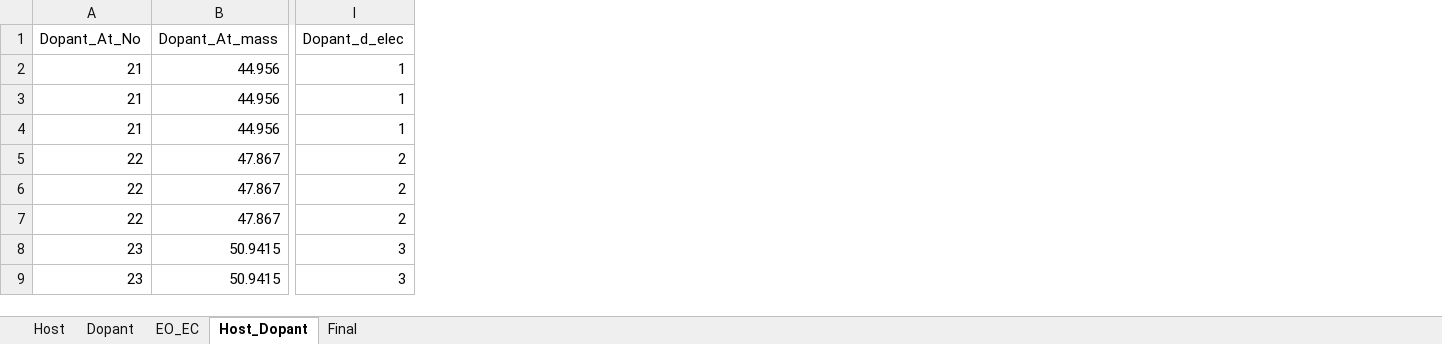
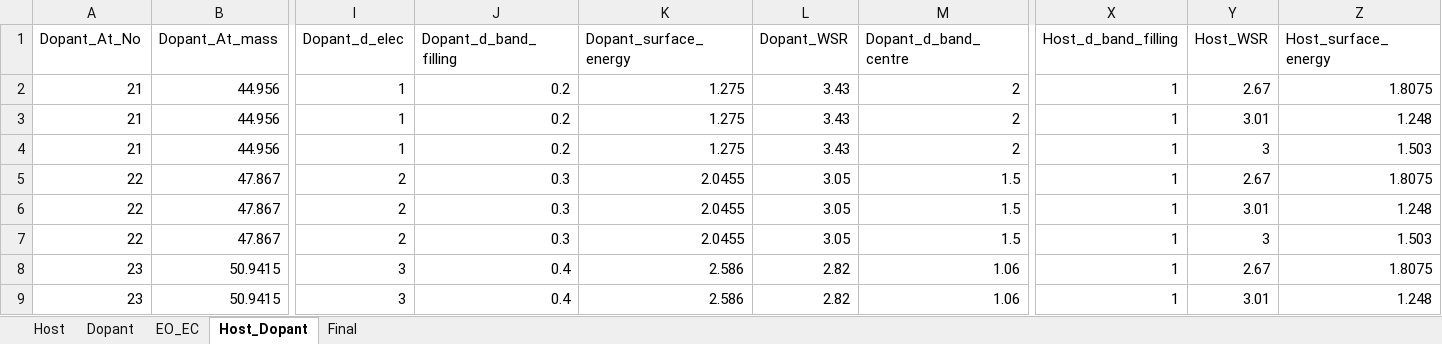
Before and after one commit to shubhamawasthi0301/single_atom_alloy_prediction, an Excel workbook: Dataset.xlsx, sheet Host_Dopant, drawn as a sheet; only a part is shown, gaps mark what is left out; values as stored, in another font and other column widths than the file's, no borders; table styles not drawn; the diff names each change by its address in the sheet, - before the commit and + after, or states it on an @@ line.

Commit message:
Add files via upload

```diff
--- a/Dataset.xlsx (sheet Host_Dopant)
+++ b/Dataset.xlsx (sheet Host_Dopant)
+column J (Dopant_d_band_filling), rows 2-9: 0.2 | 0.2 | 0.2 | 0.3 | 0.3 | 0.3 | 0.4 | 0.4
+column K (Dopant_surface_energy), rows 2-9: 1.275 | 1.275 | 1.275 | 2.0455 | 2.0455 | 2.0455 | 2.586 | 2.586
+column L (Dopant_WSR), rows 2-9: 3.43 | 3.43 | 3.43 | 3.05 | 3.05 | 3.05 | 2.82 | 2.82
+column M (Dopant_d_band_centre), rows 2-9: 2 | 2 | 2 | 1.5 | 1.5 | 1.5 | 1.06 | 1.06
+column X (Host_d_band_filling), rows 2-9: all 1
+column Y (Host_WSR), rows 2-9: 2.67 | 3.01 | 3 | 2.67 | 3.01 | 3 | 2.67 | 3.01
+column Z (Host_surface_energy), rows 2-9: 1.8075 | 1.248 | 1.503 | 1.8075 | 1.248 | 1.503 | 1.8075 | 1.248
```
Also changed, not shown: sheet Final.
